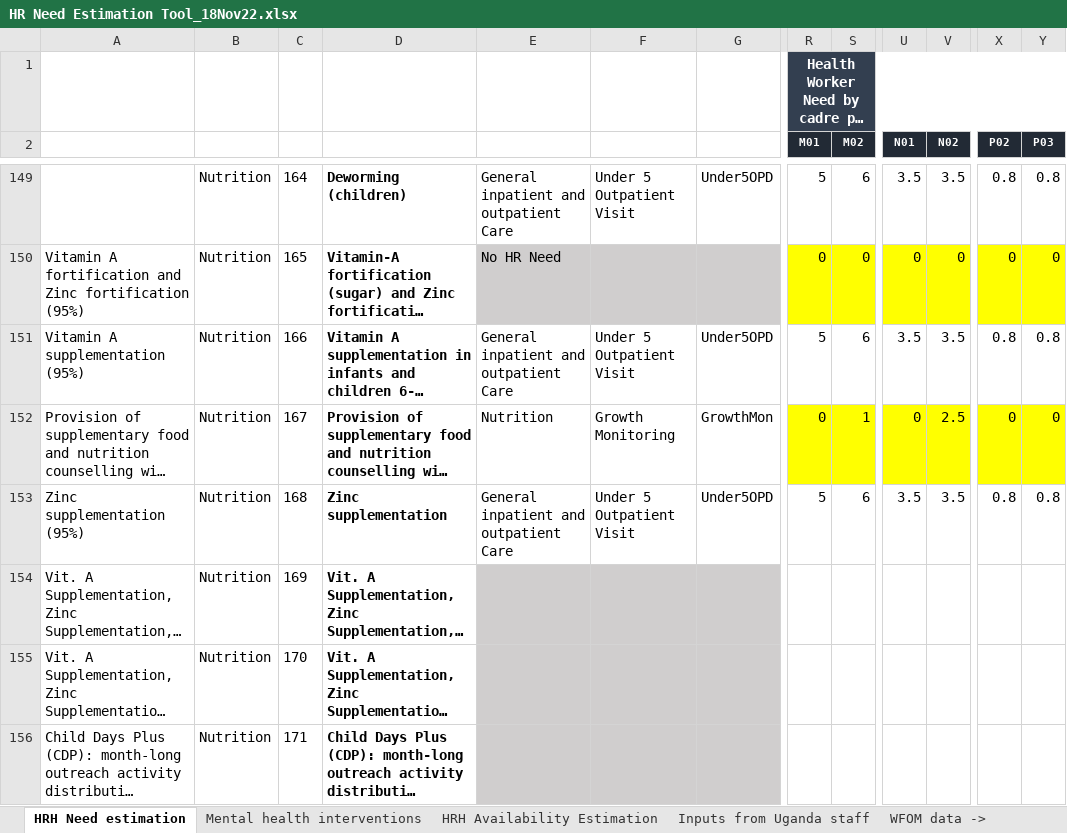
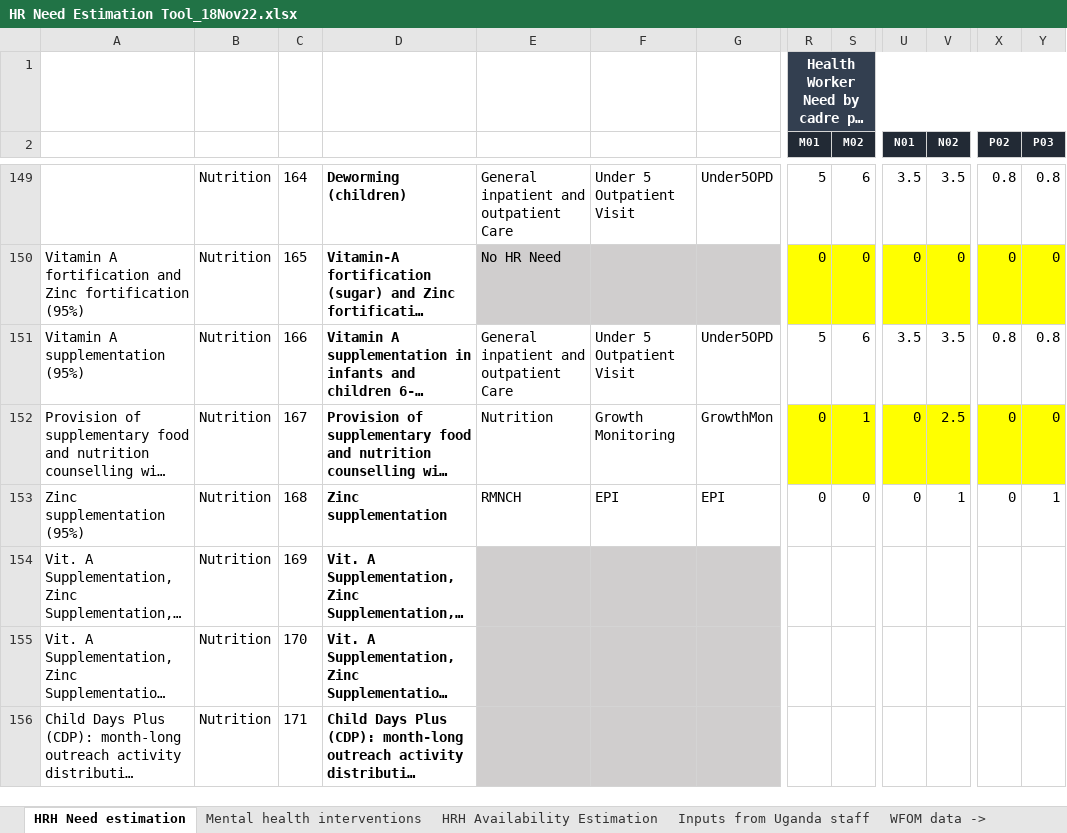
Before and after one commit to sakshimohan/uganda_hbp, an Excel workbook: 2_data/HR Need Estimation Tool_18Nov22.xlsx, sheet HRH Need estimation, drawn as a sheet; only a part is shown, gaps mark what is left out; long unchanged cells end in …; values as stored, in another font and other column widths than the file's, no borders; 1 other sheet too large or unreadable and not compared; the diff names each change by its address in the sheet, - before the commit and + after, or states it on an @@ line.

Commit message:
update HR need for zinc supplementation to be the same as that for EPI since no doctor engagement is needed

```diff
--- a/2_data/HR Need Estimation Tool_18Nov22.xlsx (sheet HRH Need estimation)
+++ b/2_data/HR Need Estimation Tool_18Nov22.xlsx (sheet HRH Need estimation)
-E153: General inpatient and outpatient Care
+E153: RMNCH
-F153: Under 5 Outpatient Visit
+F153: EPI
-G153: Under5OPD
+G153: EPI
-R153 (M01): 5
+R153 (M01): 0
-S153 (M02): 6
+S153 (M02): 0
-U153 (N01): 3.5
+U153 (N01): 0
-V153 (N02): 3.5
+V153 (N02): 1
-X153 (P02): 0.8
+X153 (P02): 0
-Y153 (P03): 0.8
+Y153 (P03): 1
```
Also changed, not shown: 2_data/hbp_data_clean_v2.xlsx, 2 other files.
